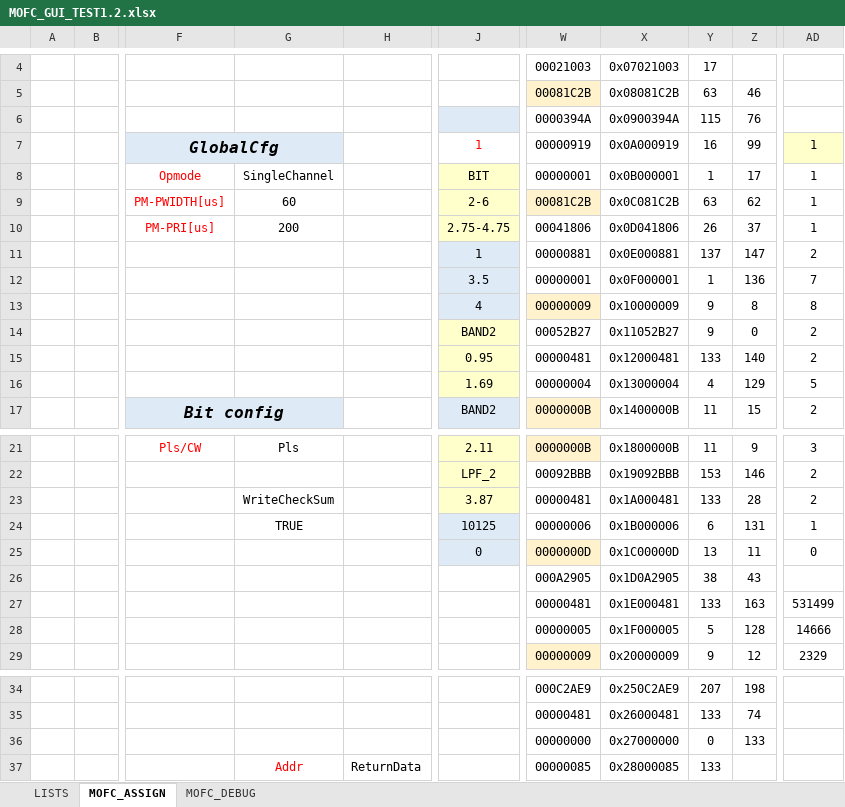
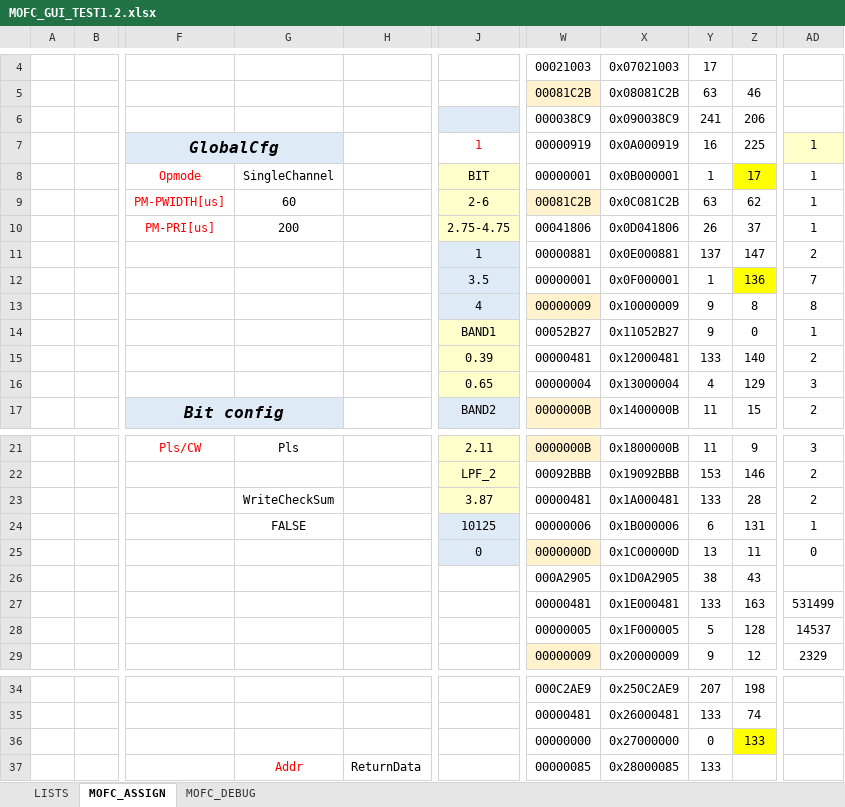
Before and after one commit to guyizk/MOFC, an Excel workbook: MOFC_GUI_TEST1.2.xlsx, sheet MOFC_ASSIGN, drawn as a sheet; only a part is shown, gaps mark what is left out; values as stored, in another font and other column widths than the file's, no borders; charts and pictures not drawn; the diff names each change by its address in the sheet, - before the commit and + after, or states it on an @@ line.

```diff
--- a/MOFC_GUI_TEST1.2.xlsx (sheet MOFC_ASSIGN)
+++ b/MOFC_GUI_TEST1.2.xlsx (sheet MOFC_ASSIGN)
-W6: 0000394A
+W6: 000038C9
-X6: 0x0900394A
+X6: 0x090038C9
-Y6: 115
+Y6: 241
-Z6: 76
+Z6: 206
-Z7: 99
+Z7: 225
-Z8 fill: none
+Z8 fill: #FFFF00
-Z12 fill: none
+Z12 fill: #FFFF00
-J14: BAND2
+J14: BAND1
-AD14: 2
+AD14: 1
-J15: 0.95
+J15: 0.39
-J16: 1.69
+J16: 0.65
-AD16: 5
+AD16: 3
-G24: TRUE
+G24: FALSE
-AD28: 14666
+AD28: 14537
-Z36 fill: none
+Z36 fill: #FFFF00
```
Also changed, not shown: charts or pictures, 22 other files.
